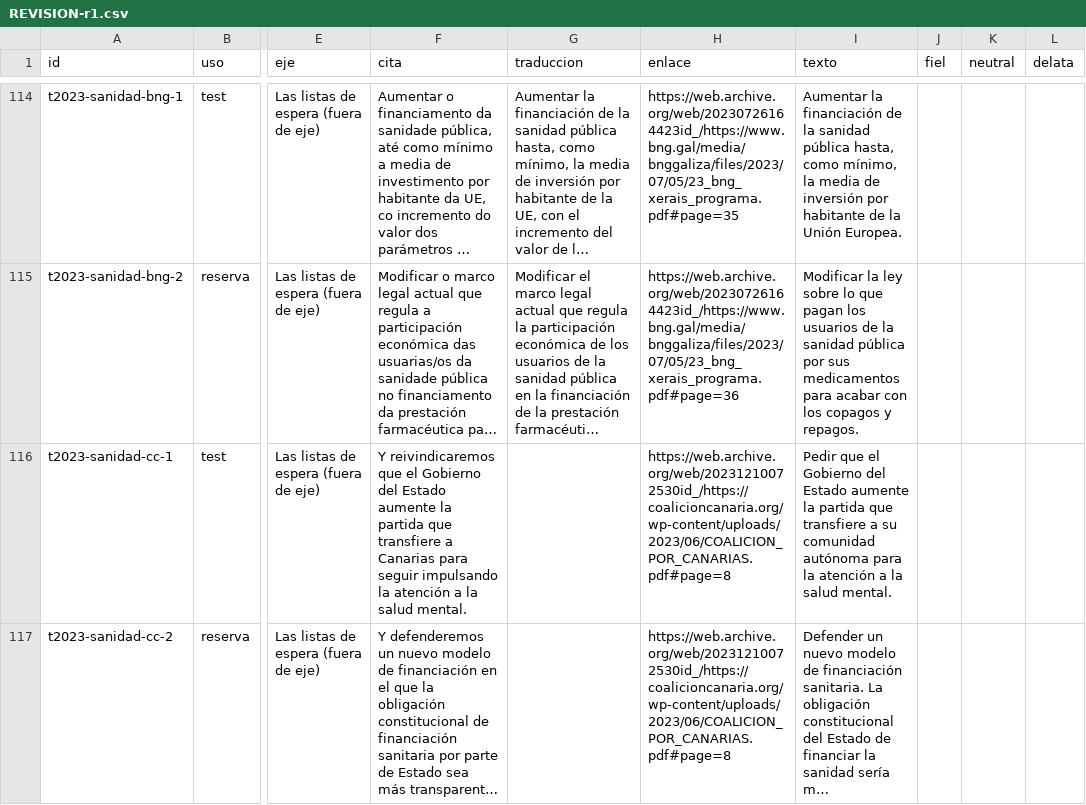
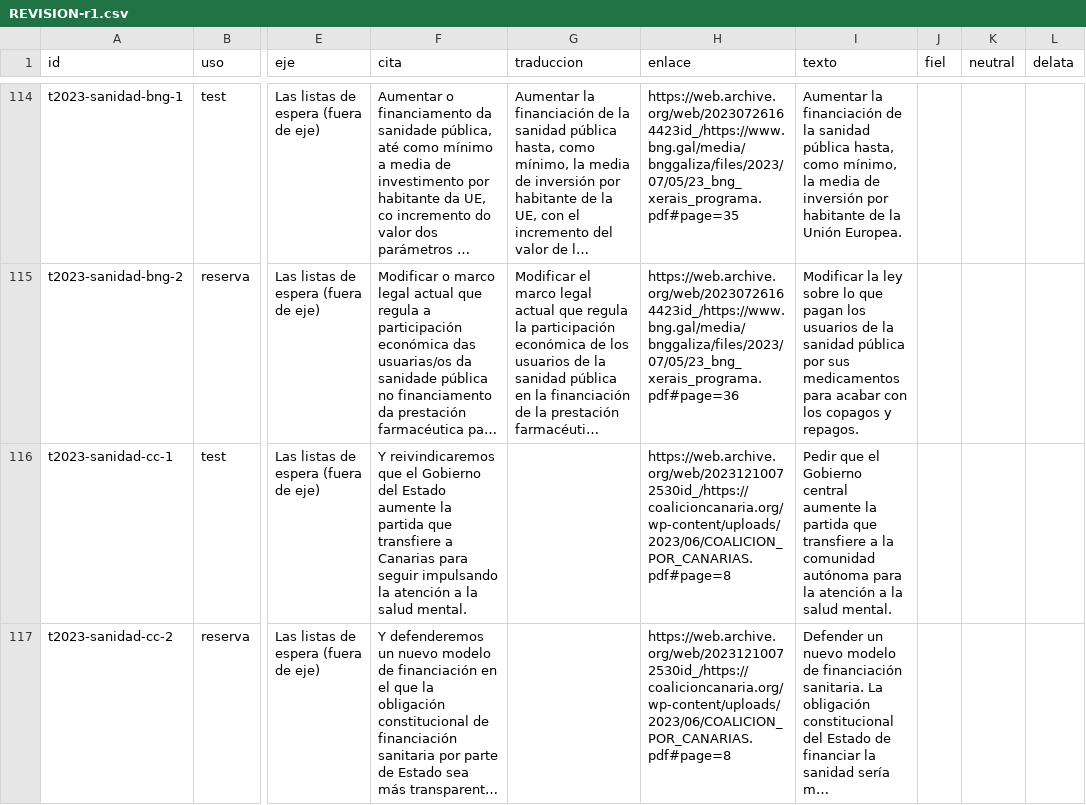
Before and after one commit to carlosgodoy888/nosequevotar, a CSV file: datos/banco/REVISION-r1.csv, drawn as a sheet; only a part is shown, gaps mark what is left out; long unchanged cells end in …; the diff covers the shown part only; the diff names each change by its address in the sheet, - before the commit and + after, or states it on an @@ line.

```diff
--- a/datos/banco/REVISION-r1.csv
+++ b/datos/banco/REVISION-r1.csv
-I116 (texto): …el Gobierno del Estado aumente la partida que transfiere a su comunidad autónoma…
+I116 (texto): …el Gobierno central aumente la partida que transfiere a la comunidad autónoma…
```
Also changed, not shown: 16 edited cells elsewhere in this file, datos/banco/REVISION-r2.csv, 8 other files.
